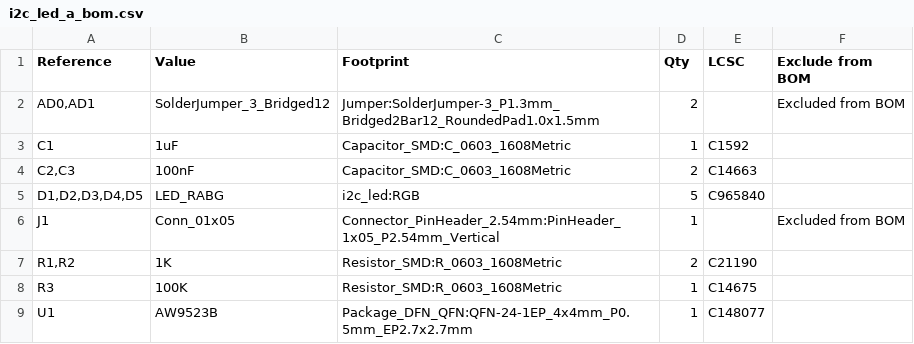
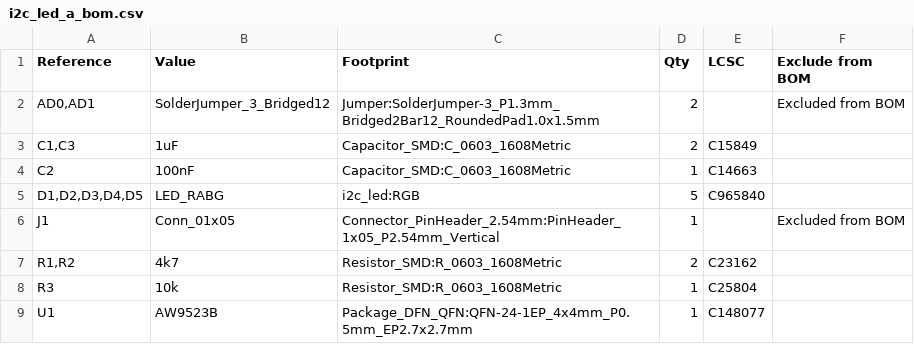
Before and after one commit to lbthomsen/i2c_led, a CSV file: pcb/i2c_led_a_bom.csv, drawn as a sheet.

```diff
--- a/pcb/i2c_led_a_bom.csv
+++ b/pcb/i2c_led_a_bom.csv
@@ -2,8 +2,8 @@
 "AD0,AD1","SolderJumper_3_Bridged12","Jumper:SolderJumper-3_P1.3mm_Bridged2Bar12_RoundedPad1.0x1.5mm","2","","Excluded from BOM"
-"C1","1uF","Capacitor_SMD:C_0603_1608Metric","1","C1592",""
-"C2,C3","100nF","Capacitor_SMD:C_0603_1608Metric","2","C14663",""
+"C1,C3","1uF","Capacitor_SMD:C_0603_1608Metric","2","C15849",""
+"C2","100nF","Capacitor_SMD:C_0603_1608Metric","1","C14663",""
 "D1,D2,D3,D4,D5","LED_RABG","i2c_led:RGB","5","C965840",""
 "J1","Conn_01x05","Connector_PinHeader_2.54mm:PinHeader_1x05_P2.54mm_Vertical","1","","Excluded from BOM"
-"R1,R2","1K","Resistor_SMD:R_0603_1608Metric","2","C21190",""
-"R3","100K","Resistor_SMD:R_0603_1608Metric","1","C14675",""
+"R1,R2","4k7","Resistor_SMD:R_0603_1608Metric","2","C23162",""
+"R3","10k","Resistor_SMD:R_0603_1608Metric","1","C25804",""
 "U1","AW9523B","Package_DFN_QFN:QFN-24-1EP_4x4mm_P0.5mm_EP2.7x2.7mm","1","C148077",""
```
Also changed, not shown: pcb/i2c_led.csv, pcb/i2c_led_a_pos.csv, 20 other files.
